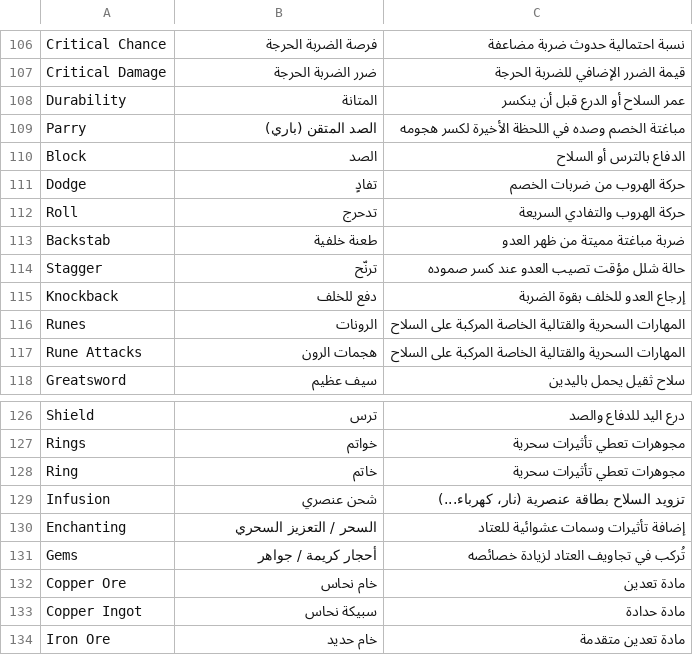
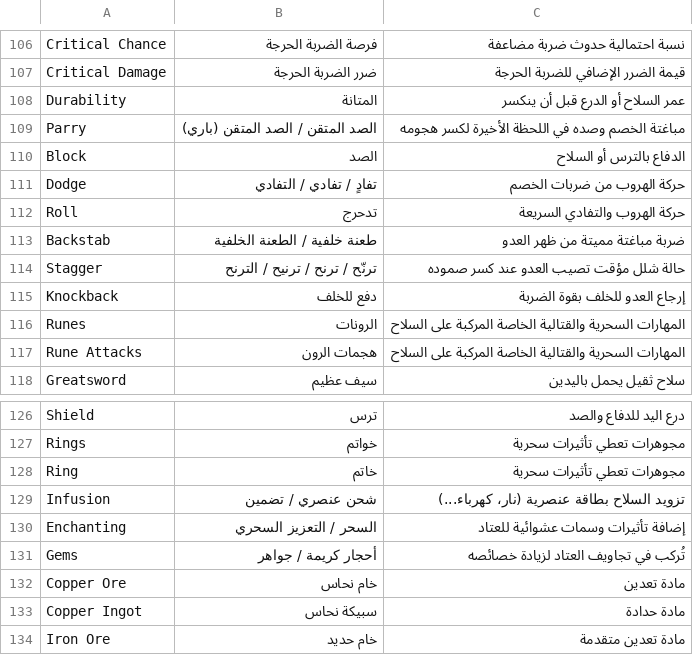
Before and after one commit to 2Pz/NoRestForTheWicked-Arabic, a CSV file: glossaries/00_all_glossary_terms.csv, drawn as a sheet; only a part is shown, gaps mark what is left out.

```diff
--- a/glossaries/00_all_glossary_terms.csv
+++ b/glossaries/00_all_glossary_terms.csv
@@ -108,8 +108,8 @@ Critical Damage,ضرر الضربة الحرجة,قيمة الضرر الإضا
 Durability,المتانة,عمر السلاح أو الدرع قبل أن ينكسر
-Parry,الصد المتقن (باري),مباغتة الخصم وصده في اللحظة الأخيرة لكسر هجومه
+Parry,الصد المتقن / الصد المتقن (باري),مباغتة الخصم وصده في اللحظة الأخيرة لكسر هجومه
 Block,الصد,الدفاع بالترس أو السلاح
-Dodge,تفادٍ,حركة الهروب من ضربات الخصم
+Dodge,تفادٍ / تفادي / التفادي,حركة الهروب من ضربات الخصم
 Roll,تدحرج,حركة الهروب والتفادي السريعة
-Backstab,طعنة خلفية,ضربة مباغتة مميتة من ظهر العدو
-Stagger,ترنّح,حالة شلل مؤقت تصيب العدو عند كسر صموده
+Backstab,طعنة خلفية / الطعنة الخلفية,ضربة مباغتة مميتة من ظهر العدو
+Stagger,ترنّح / ترنح / ترنيح / الترنح,حالة شلل مؤقت تصيب العدو عند كسر صموده
 Knockback,دفع للخلف,إرجاع العدو للخلف بقوة الضربة
@@ -128,3 +128,3 @@ Rings,خواتم,مجوهرات تعطي تأثيرات سحرية
 Ring,خاتم,مجوهرات تعطي تأثيرات سحرية
-Infusion,شحن عنصري,تزويد السلاح بطاقة عنصرية (نار، كهرباء...)
+Infusion,شحن عنصري / تضمين,تزويد السلاح بطاقة عنصرية (نار، كهرباء...)
 Enchanting,السحر / التعزيز السحري,إضافة تأثيرات وسمات عشوائية للعتاد
```
Also changed, not shown: glossaries/05_stats_and_combat.csv, glossaries/06_items_and_crafting.csv, 3 other files.
